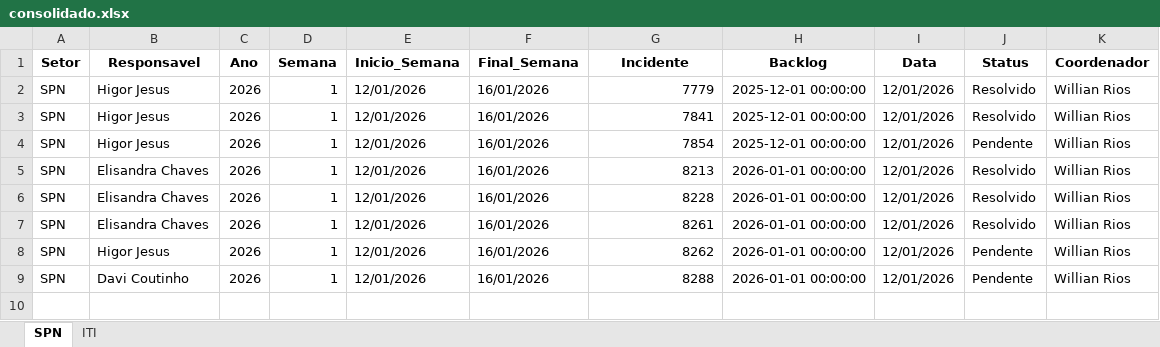
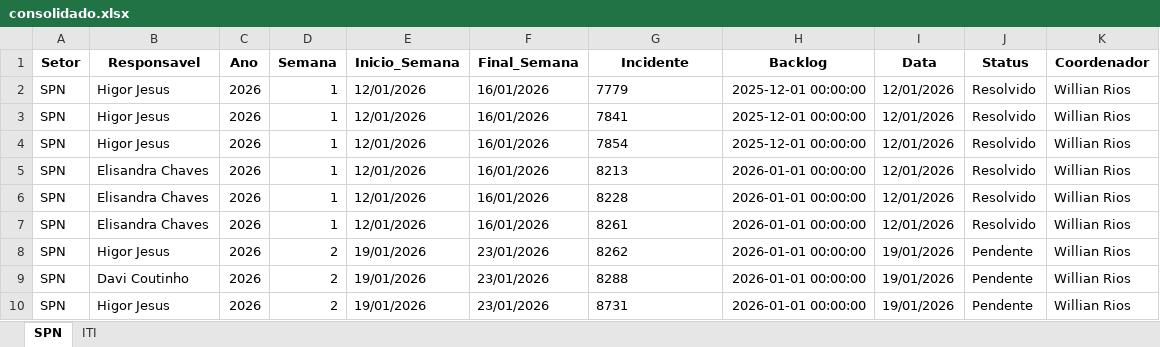
Before and after one commit to GeekFrancisco/Franciscodatais, an Excel workbook: data/base/consolidado.xlsx, sheet SPN, drawn as a sheet; values as stored, in another font and other column widths than the file's, no borders; the diff names each change by its address in the sheet, - before the commit and + after, or states it on an @@ line.

```diff
--- a/data/base/consolidado.xlsx (sheet SPN)
+++ b/data/base/consolidado.xlsx (sheet SPN)
-G2:G9 alignment: right
+G2:G9 alignment: left
-J4 (Status): Pendente
+J4 (Status): Resolvido
-D8:D9 (Semana): 1
+D8:D9 (Semana): 2
-E8:E9 (Inicio_Semana): 12/01/2026
+E8:E9 (Inicio_Semana): 19/01/2026
-F8:F9 (Final_Semana): 16/01/2026
+F8:F9 (Final_Semana): 23/01/2026
-I8:I9 (Data): 12/01/2026
+I8:I9 (Data): 19/01/2026
+row 10: SPN | Higor Jesus | 2026 | 2 | 19/01/2026 | 23/01/2026 | 8731 | 2026-01-01 00:00:00 | 19/01/2026 | Pendente | Willian Rios
```
Also changed, not shown: sheet ITI, 21 other files.
